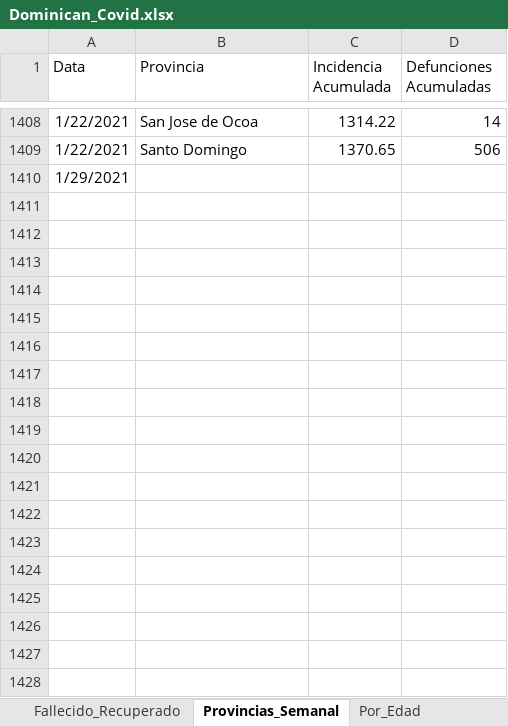
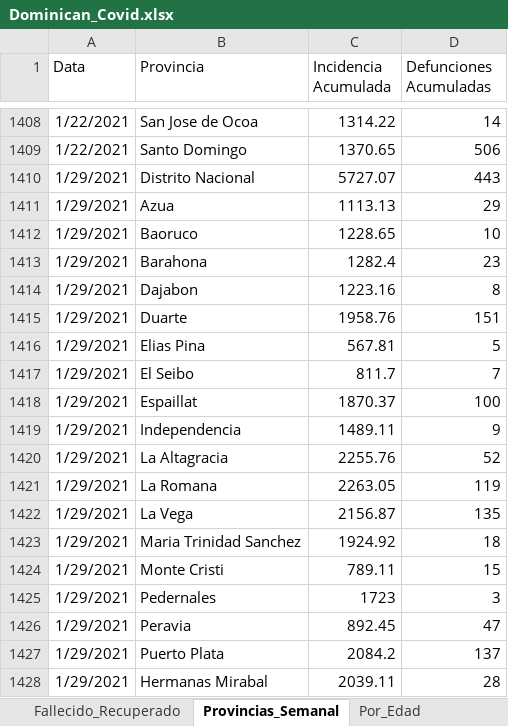
Before and after one commit to jason-hernandez-73/Miscellanea_Pythonica, an Excel workbook: Covid_Dominican/Dominican_Covid.xlsx, sheet Provincias_Semanal, drawn as a sheet; only a part is shown, gaps mark what is left out; values as stored, in another font and other column widths than the file's, no borders; removed rows and columns are numbered as before the commit, all else as after; the diff covers the shown part only; the diff names each change by its address in the sheet, - before the commit and + after, or states it on an @@ line.

Commit message:
Latest date 5 February

```diff
--- a/Covid_Dominican/Dominican_Covid.xlsx (sheet Provincias_Semanal)
+++ b/Covid_Dominican/Dominican_Covid.xlsx (sheet Provincias_Semanal)
-row 1410: 1/29/2021
+row 1410: 1/29/2021 | Distrito Nacional | 5727.07 | 443
+row 1411: 1/29/2021 | Azua | 1113.13 | 29
+row 1412: 1/29/2021 | Baoruco | 1228.65 | 10
+row 1413: 1/29/2021 | Barahona | 1282.4 | 23
+row 1414: 1/29/2021 | Dajabon | 1223.16 | 8
+row 1415: 1/29/2021 | Duarte | 1958.76 | 151
+row 1416: 1/29/2021 | Elias Pina | 567.81 | 5
+row 1417: 1/29/2021 | El Seibo | 811.7 | 7
+row 1418: 1/29/2021 | Espaillat | 1870.37 | 100
+row 1419: 1/29/2021 | Independencia | 1489.11 | 9
+row 1420: 1/29/2021 | La Altagracia | 2255.76 | 52
+row 1421: 1/29/2021 | La Romana | 2263.05 | 119
+row 1422: 1/29/2021 | La Vega | 2156.87 | 135
+row 1423: 1/29/2021 | Maria Trinidad Sanchez | 1924.92 | 18
+row 1424: 1/29/2021 | Monte Cristi | 789.11 | 15
+row 1425: 1/29/2021 | Pedernales | 1723 | 3
+row 1426: 1/29/2021 | Peravia | 892.45 | 47
+row 1427: 1/29/2021 | Puerto Plata | 2084.2 | 137
+row 1428: 1/29/2021 | Hermanas Mirabal | 2039.11 | 28
```
Also changed, not shown: 45 added rows elsewhere in this sheet, sheet Fallecido_Recuperado.
